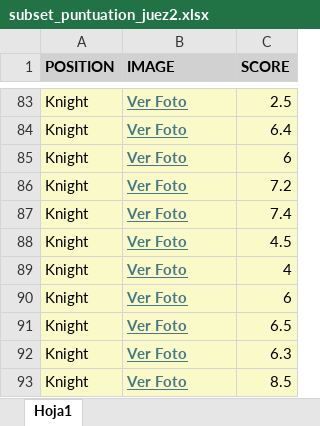
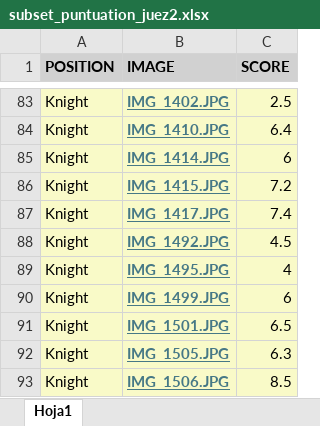
Before and after one commit to paulabalfer/TFG-De-la-imagen-a-la-puntuacion-en-natacion-artistica, an Excel workbook: Punctuation/data/subset_puntuation_juez2.xlsx, sheet Hoja1, drawn as a sheet; only a part is shown, gaps mark what is left out; values as stored, in another font and other column widths than the file's, no borders; the diff covers the shown part only; the diff names each change by its address in the sheet, - before the commit and + after, or states it on an @@ line.

```diff
--- a/Punctuation/data/subset_puntuation_juez2.xlsx (sheet Hoja1)
+++ b/Punctuation/data/subset_puntuation_juez2.xlsx (sheet Hoja1)
-B83 (IMAGE): Ver Foto
+B83 (IMAGE): IMG_1402.JPG
-B84 (IMAGE): Ver Foto
+B84 (IMAGE): IMG_1410.JPG
-B85 (IMAGE): Ver Foto
+B85 (IMAGE): IMG_1414.JPG
-B86 (IMAGE): Ver Foto
+B86 (IMAGE): IMG_1415.JPG
-B87 (IMAGE): Ver Foto
+B87 (IMAGE): IMG_1417.JPG
-B88 (IMAGE): Ver Foto
+B88 (IMAGE): IMG_1492.JPG
-B89 (IMAGE): Ver Foto
+B89 (IMAGE): IMG_1495.JPG
-B90 (IMAGE): Ver Foto
+B90 (IMAGE): IMG_1499.JPG
-B91 (IMAGE): Ver Foto
+B91 (IMAGE): IMG_1501.JPG
-B92 (IMAGE): Ver Foto
+B92 (IMAGE): IMG_1505.JPG
-B93 (IMAGE): Ver Foto
+B93 (IMAGE): IMG_1506.JPG
```
Also changed, not shown: 81 edited cells and cell formats elsewhere in this sheet.
